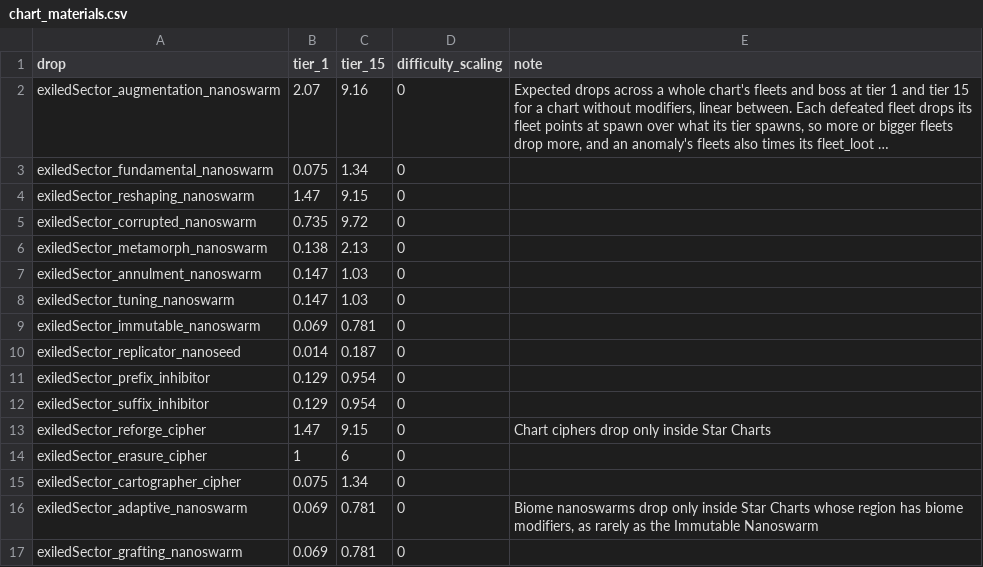
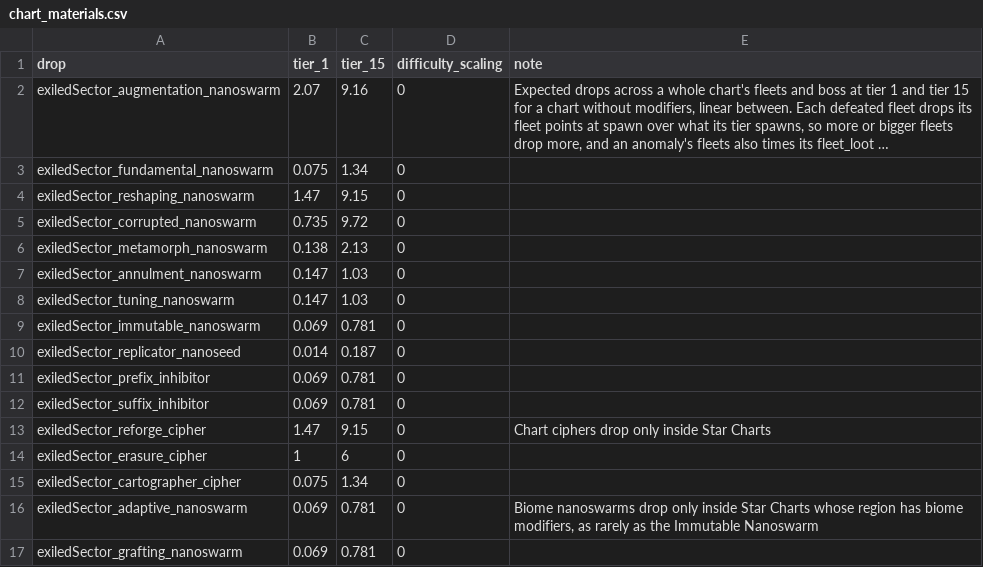
Before and after one commit to ExiledPortals/ExiledSector, a CSV file: data/config/exiledSector/chart_materials.csv, drawn as a sheet; long unchanged cells end in ….

```diff
--- a/data/config/exiledSector/chart_materials.csv
+++ b/data/config/exiledSector/chart_materials.csv
@@ -10,4 +10,4 @@ exiledSector_immutable_nanoswarm,0.069,0.781,0,
 exiledSector_replicator_nanoseed,0.014,0.187,0,
-exiledSector_prefix_inhibitor,0.129,0.954,0,
-exiledSector_suffix_inhibitor,0.129,0.954,0,
+exiledSector_prefix_inhibitor,0.069,0.781,0,
+exiledSector_suffix_inhibitor,0.069,0.781,0,
 exiledSector_reforge_cipher,1.47,9.15,0,"Chart ciphers drop only inside Star Charts"
```
Also changed, not shown: data/config/exiledSector/battle_loot.csv, 34 other files.
